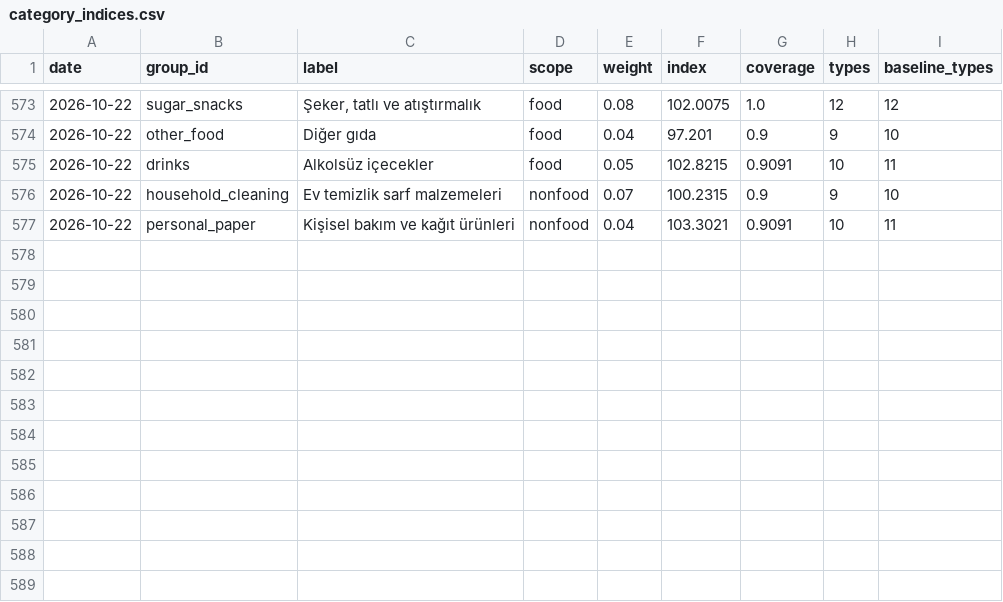
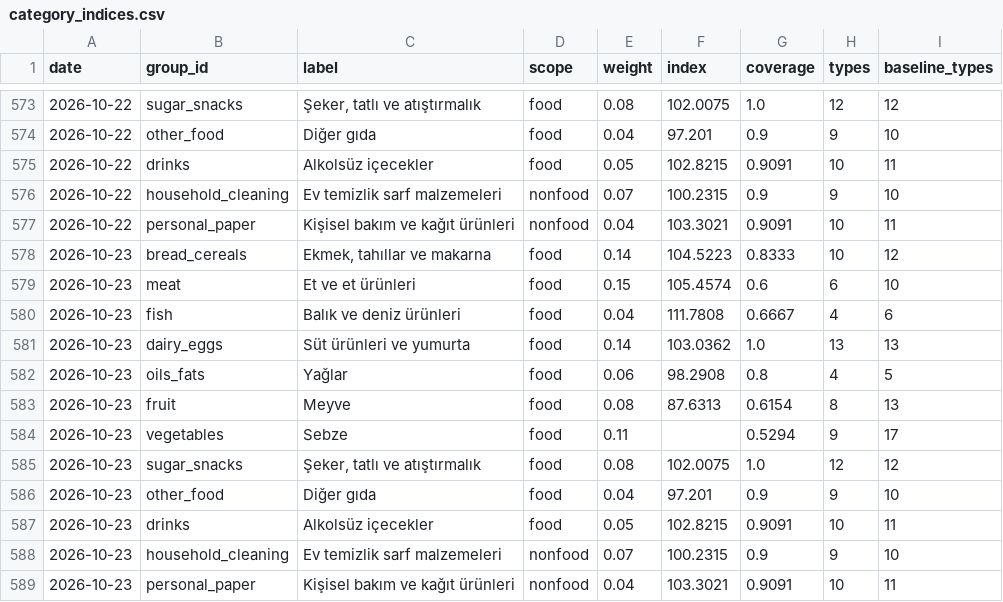
Before and after one commit to onurcan-b/acik-sepet, a CSV file: data/v0.4/category_indices.csv, drawn as a sheet; only a part is shown, gaps mark what is left out; the diff names each change by its address in the sheet, - before the commit and + after, or states it on an @@ line.

```diff
--- a/data/v0.4/category_indices.csv
+++ b/data/v0.4/category_indices.csv
+row 578: 2026-10-23 | bread_cereals | Ekmek, tahıllar ve makarna | food | 0.14 | 104.5223 | 0.8333 | 10 | 12
+row 579: 2026-10-23 | meat | Et ve et ürünleri | food | 0.15 | 105.4574 | 0.6 | 6 | 10
+row 580: 2026-10-23 | fish | Balık ve deniz ürünleri | food | 0.04 | 111.7808 | 0.6667 | 4 | 6
+row 581: 2026-10-23 | dairy_eggs | Süt ürünleri ve yumurta | food | 0.14 | 103.0362 | 1.0 | 13 | 13
+row 582: 2026-10-23 | oils_fats | Yağlar | food | 0.06 | 98.2908 | 0.8 | 4 | 5
+row 583: 2026-10-23 | fruit | Meyve | food | 0.08 | 87.6313 | 0.6154 | 8 | 13
+row 584: 2026-10-23 | vegetables | Sebze | food | 0.11 |  | 0.5294 | 9 | 17
+row 585: 2026-10-23 | sugar_snacks | Şeker, tatlı ve atıştırmalık | food | 0.08 | 102.0075 | 1.0 | 12 | 12
+row 586: 2026-10-23 | other_food | Diğer gıda | food | 0.04 | 97.201 | 0.9 | 9 | 10
+row 587: 2026-10-23 | drinks | Alkolsüz içecekler | food | 0.05 | 102.8215 | 0.9091 | 10 | 11
+row 588: 2026-10-23 | household_cleaning | Ev temizlik sarf malzemeleri | nonfood | 0.07 | 100.2315 | 0.9 | 9 | 10
+row 589: 2026-10-23 | personal_paper | Kişisel bakım ve kağıt ürünleri | nonfood | 0.04 | 103.3021 | 0.9091 | 10 | 11
```
Also changed, not shown: data/v0.4/index.csv, 18 other files.
